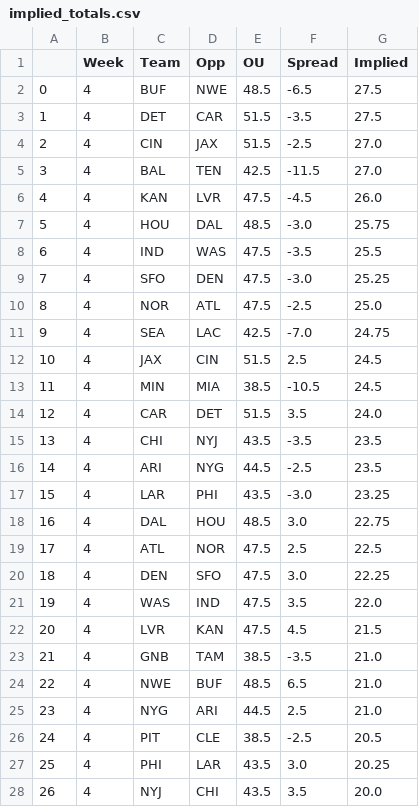
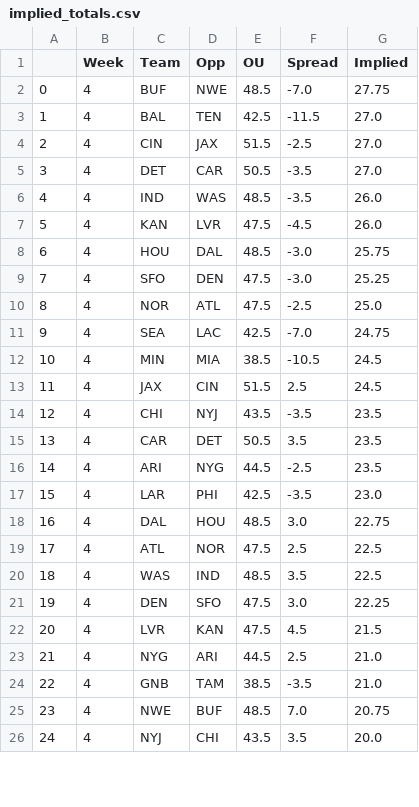
Before and after one commit to JonPGH/nflApp, a CSV file: Data/implied_totals.csv, drawn as a sheet; only a part is shown; removed rows and columns are numbered as before the commit, all else as after; the diff covers the shown part only; the diff names each change by its address in the sheet, - before the commit and + after, or states it on an @@ line.

```diff
--- a/Data/implied_totals.csv
+++ b/Data/implied_totals.csv
-F2 (Spread): -6.5
+F2 (Spread): -7.0
-G2 (Implied): 27.5
+G2 (Implied): 27.75
-row 3: 1 | 4 | DET | CAR | 51.5 | -3.5 | 27.5
@@ row 5 moved to row 3: 1 @@
+row 5: 3 | 4 | DET | CAR | 50.5 | -3.5 | 27.0
+row 6: 4 | 4 | IND | WAS | 48.5 | -3.5 | 26.0
@@ column A renumbered from row 7 down @@
-row 8: 6 | 4 | IND | WAS | 47.5 | -3.5 | 25.5
@@ row 13 moved to row 12: 10 @@
-row 14: 12 | 4 | CAR | DET | 51.5 | 3.5 | 24.0
+row 15: 13 | 4 | CAR | DET | 50.5 | 3.5 | 23.5
-E17 (OU): 43.5
+E17 (OU): 42.5
-F17 (Spread): -3.0
+F17 (Spread): -3.5
-G17 (Implied): 23.25
+G17 (Implied): 23.0
+row 20: 18 | 4 | WAS | IND | 48.5 | 3.5 | 22.5
-row 21: 19 | 4 | WAS | IND | 47.5 | 3.5 | 22.0
@@ row 25 moved to row 23: 21 @@
-F25 (Spread): 6.5
+F25 (Spread): 7.0
-G25 (Implied): 21.0
+G25 (Implied): 20.75
-row 26: 24 | 4 | PIT | CLE | 38.5 | -2.5 | 20.5
-row 27: 25 | 4 | PHI | LAR | 43.5 | 3.0 | 20.25
```
Also changed, not shown: 1 added row and 1 removed row elsewhere in this file, Data/bookproj.csv, Data/ja proj.csv, 6 other files.
